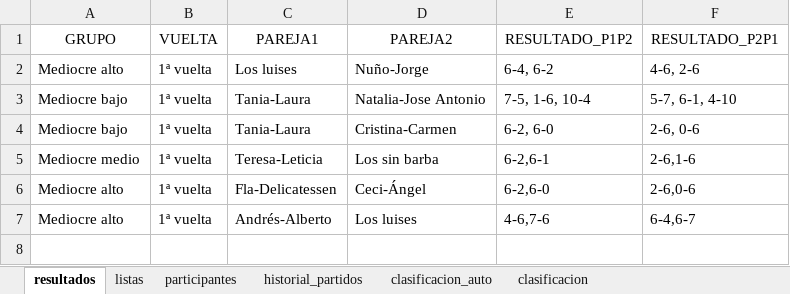
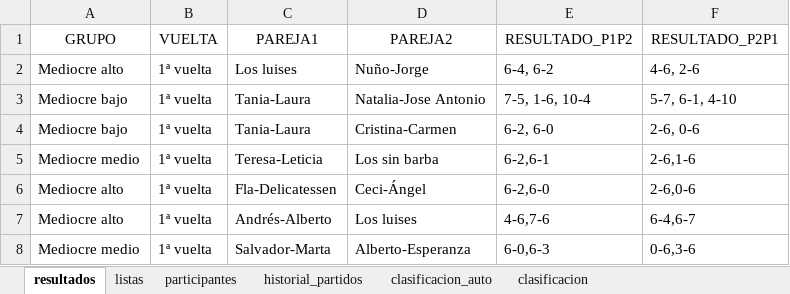
Before and after one commit to lcalle268/campeonato-padel, an Excel workbook: padel.xlsx, sheet resultados, drawn as a sheet; values as stored, in another font and other column widths than the file's, no borders; the diff names each change by its address in the sheet, - before the commit and + after, or states it on an @@ line.

```diff
--- a/padel.xlsx (sheet resultados)
+++ b/padel.xlsx (sheet resultados)
+row 8: Mediocre medio | 1ª vuelta | Salvador-Marta | Alberto-Esperanza | 6-0,6-3 | 0-6,3-6
```
Also changed, not shown: sheet clasificacion_auto, sheet clasificacion, sheet participantes.
